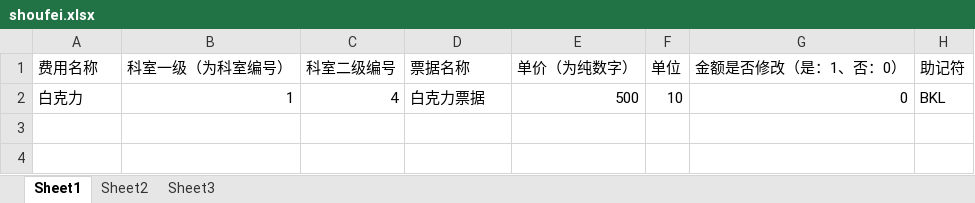
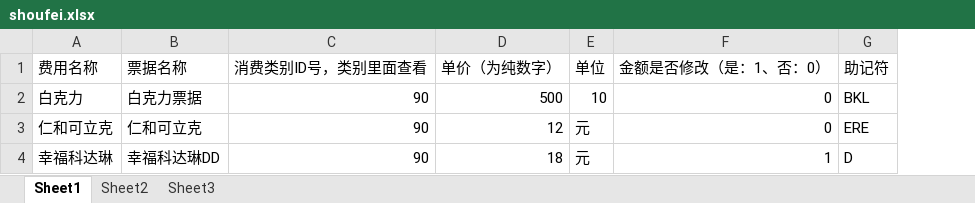
Before and after one commit to kong-qi/yiyuan, an Excel workbook: Public/Admin/images/shoufei.xlsx, sheet Sheet1, drawn as a sheet; values as stored, in another font and other column widths than the file's, no borders; removed rows and columns are numbered as before the commit, all else as after; the diff names each change by its address in the sheet, - before the commit and + after, or states it on an @@ line.

```diff
--- a/Public/Admin/images/shoufei.xlsx (sheet Sheet1)
+++ b/Public/Admin/images/shoufei.xlsx (sheet Sheet1)
-column B (科室一级（为科室编号）), row 2: 1
-column C (科室二级编号), row 2: 4
+column C (消费类别ID号，类别里面查看), row 2: 90
+row 3: 仁和可立克 | 仁和可立克 | 90 | 12 | 元 | 0 | ERE
+row 4: 幸福科达琳 | 幸福科达琳DD | 90 | 18 | 元 | 1 | D
```
Also changed, not shown: 15 other files.
